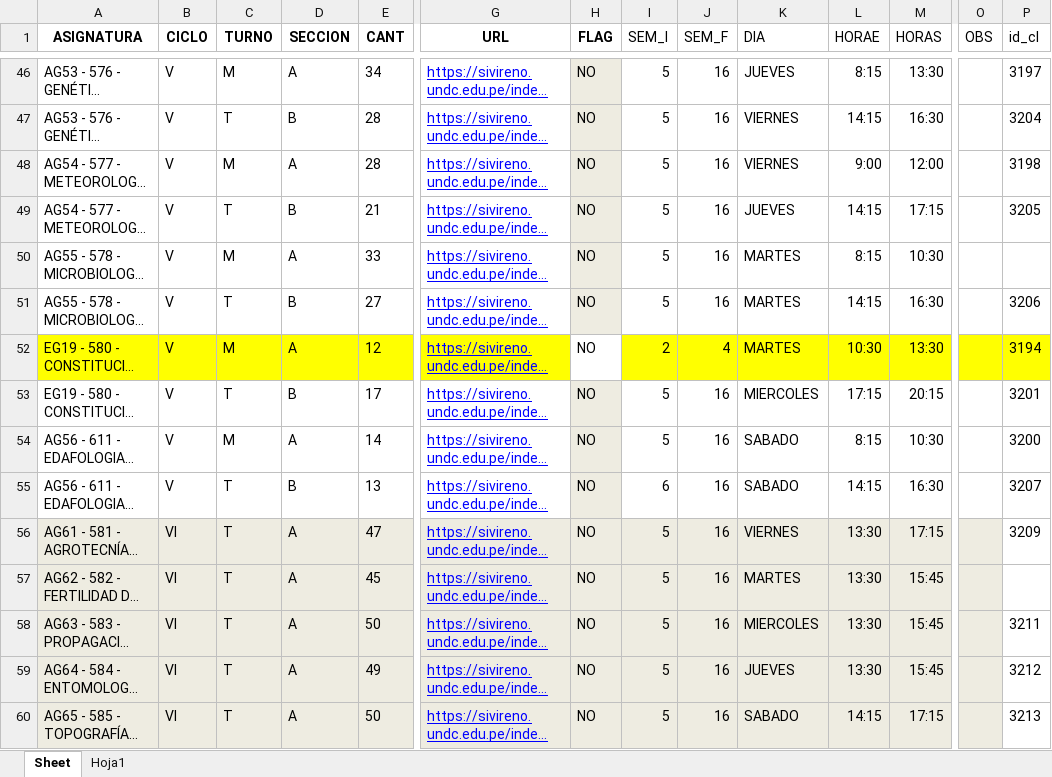
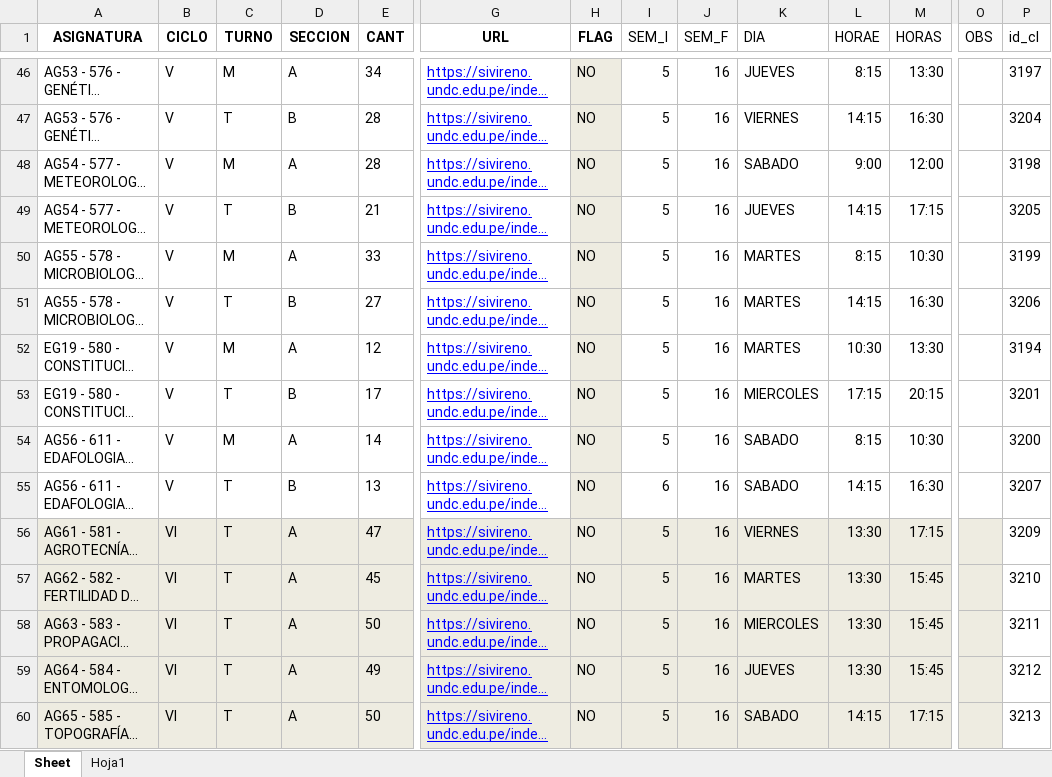
Before and after one commit to gians96/UNDC_AUTOMATIZACION, an Excel workbook: EXCEL_TRABAJADO/2023-1cl.xlsx, sheet Sheet, drawn as a sheet; only a part is shown, gaps mark what is left out; long unchanged cells end in …; values as stored, in another font and other column widths than the file's, no borders; the diff covers the shown part only; the diff names each change by its address in the sheet, - before the commit and + after, or states it on an @@ line.

```diff
--- a/EXCEL_TRABAJADO/2023-1cl.xlsx (sheet Sheet)
+++ b/EXCEL_TRABAJADO/2023-1cl.xlsx (sheet Sheet)
-K48 (DIA): VIERNES
+K48 (DIA): SABADO
-P50 (id_cl): (empty)
+P50 (id_cl): 3199
-A52:E52 fill: #FFFF00
+A52:E52 fill: none
-G52 fill: #FFFF00
+G52 fill: none
-H52 fill: none
+H52 fill: #EEECE1
-I52 (SEM_I): 2
+I52 (SEM_I): 5
-I52:M52 fill: #FFFF00
+I52:M52 fill: none
-J52 (SEM_F): 4
+J52 (SEM_F): 16
-O52:P52 fill: #FFFF00
+O52:P52 fill: none
-P57 (id_cl): (empty)
+P57 (id_cl): 3210
```
Also changed, not shown: 6 added rows, 24 edited cells and cell formats elsewhere in this sheet, EXCEL_TRABAJADO/2023-1.xlsx, EXCEL_TRABAJADO/2023-1dl.xlsx, 6 other files.
